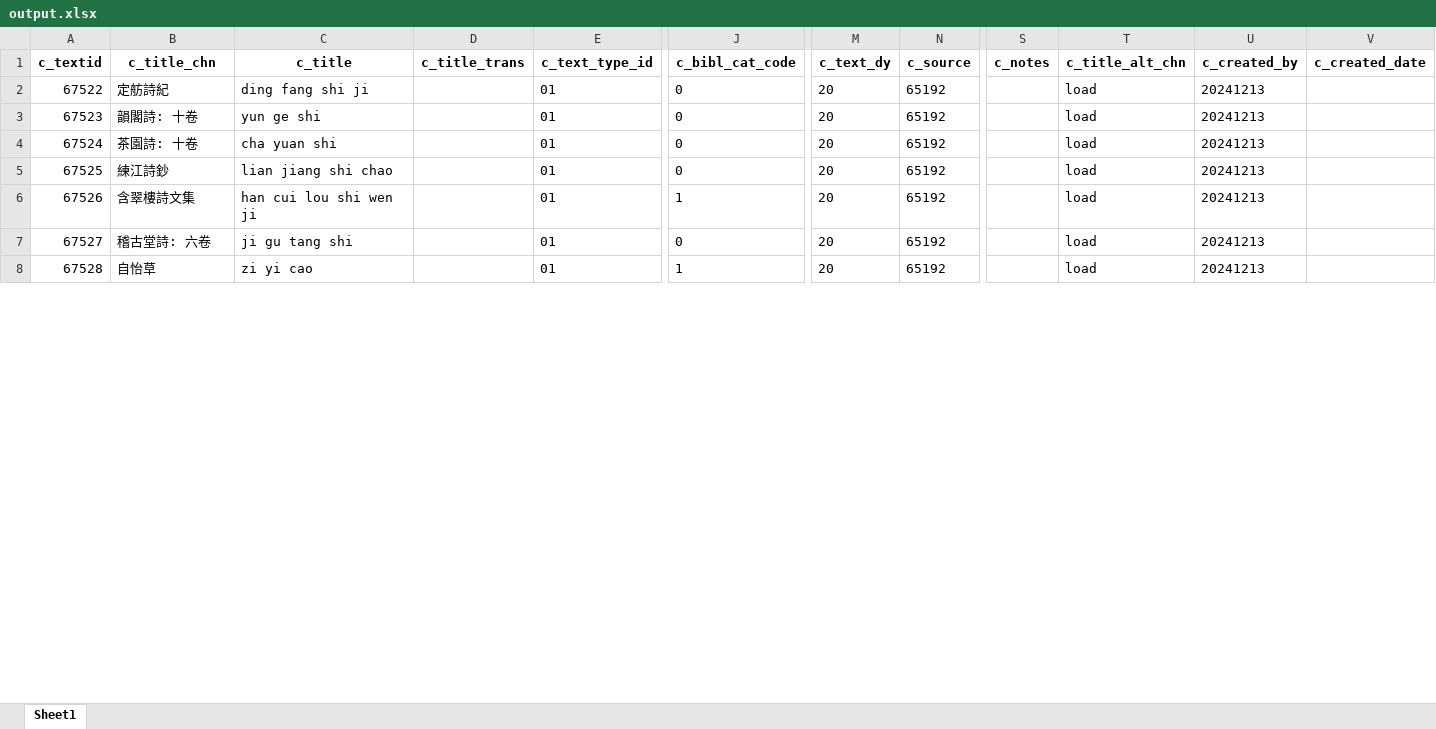
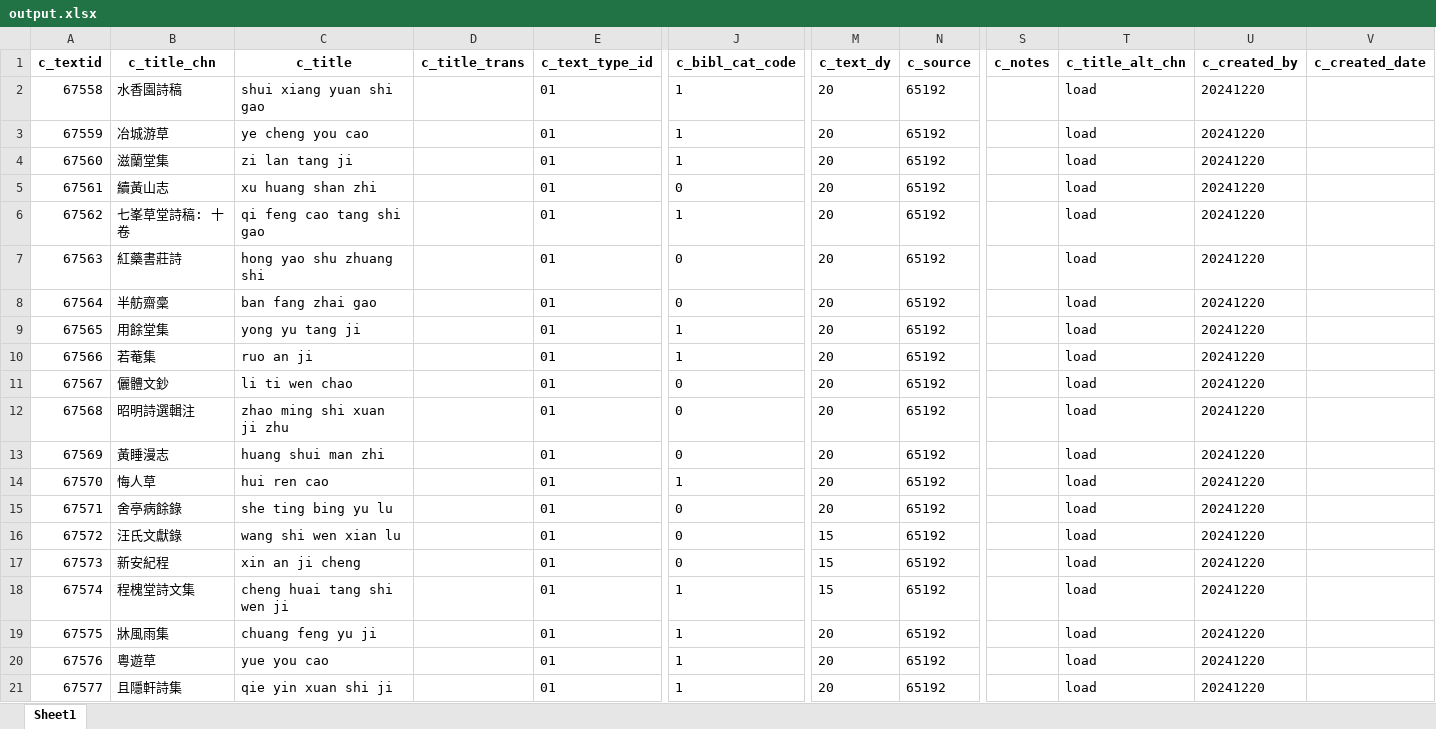
Before and after one commit to cbdb-project/create-new-books-for-cbdb, an Excel workbook: output.xlsx, sheet Sheet1, drawn as a sheet; only a part is shown, gaps mark what is left out; values as stored, in another font and other column widths than the file's, no borders; addresses are those after the commit; rows hold the shown columns only; the diff covers the shown part only; the diff names each change by its address in the sheet, - before the commit and + after, or states it on an @@ line.

```diff
--- a/output.xlsx (sheet Sheet1)
+++ b/output.xlsx (sheet Sheet1)
+row 2: 67558 | 水香園詩稿 | shui xiang yuan shi gao |  | 01 | 1 | 20 | 65192 |  | load | 20241220
+row 3: 67559 | 冶城游草 | ye cheng you cao |  | 01 | 1 | 20 | 65192 |  | load | 20241220
+row 4: 67560 | 滋蘭堂集 | zi lan tang ji |  | 01 | 1 | 20 | 65192 |  | load | 20241220
+row 5: 67561 | 續黃山志 | xu huang shan zhi |  | 01 | 0 | 20 | 65192 |  | load | 20241220
+row 6: 67562 | 七峯草堂詩稿: 十卷 | qi feng cao tang shi gao |  | 01 | 1 | 20 | 65192 |  | load | 20241220
+row 7: 67563 | 紅藥書莊詩 | hong yao shu zhuang shi |  | 01 | 0 | 20 | 65192 |  | load | 20241220
@@ column A (c_textid) renumbered from row 8 down @@
-B8 (c_title_chn): 定舫詩紀
+B8 (c_title_chn): 半舫齋稾
-C8 (c_title): ding fang shi ji
+C8 (c_title): ban fang zhai gao
-U8 (c_created_by): 20241213
+U8 (c_created_by): 20241220
+row 9: 67565 | 用餘堂集 | yong yu tang ji |  | 01 | 1 | 20 | 65192 |  | load | 20241220
+row 10: 67566 | 若菴集 | ruo an ji |  | 01 | 1 | 20 | 65192 |  | load | 20241220
-B11 (c_title_chn): 韻閣詩: 十卷
+B11 (c_title_chn): 儷體文鈔
-C11 (c_title): yun ge shi
+C11 (c_title): li ti wen chao
-U11:U15 (c_created_by): 20241213
+U11:U15 (c_created_by): 20241220
-B12 (c_title_chn): 茶園詩: 十卷
+B12 (c_title_chn): 昭明詩選輯注
-C12 (c_title): cha yuan shi
+C12 (c_title): zhao ming shi xuan ji zhu
-B13 (c_title_chn): 練江詩鈔
+B13 (c_title_chn): 黃睡漫志
-C13 (c_title): lian jiang shi chao
+C13 (c_title): huang shui man zhi
-B14 (c_title_chn): 含翠樓詩文集
+B14 (c_title_chn): 悔人草
-C14 (c_title): han cui lou shi wen ji
+C14 (c_title): hui ren cao
-B15 (c_title_chn): 稽古堂詩: 六卷
+B15 (c_title_chn): 舍亭病餘錄
-C15 (c_title): ji gu tang shi
+C15 (c_title): she ting bing yu lu
+row 16: 67572 | 汪氏文獻錄 | wang shi wen xian lu |  | 01 | 0 | 15 | 65192 |  | load | 20241220
+row 17: 67573 | 新安紀程 | xin an ji cheng |  | 01 | 0 | 15 | 65192 |  | load | 20241220
+row 18: 67574 | 程槐堂詩文集 | cheng huai tang shi wen ji |  | 01 | 1 | 15 | 65192 |  | load | 20241220
+row 19: 67575 | 牀風雨集 | chuang feng yu ji |  | 01 | 1 | 20 | 65192 |  | load | 20241220
-B20 (c_title_chn): 自怡草
+B20 (c_title_chn): 粵遊草
-C20 (c_title): zi yi cao
+C20 (c_title): yue you cao
-U20 (c_created_by): 20241213
+U20 (c_created_by): 20241220
+row 21: 67577 | 且隱軒詩集 | qie yin xuan shi ji |  | 01 | 1 | 20 | 65192 |  | load | 20241220
```
Also changed, not shown: 16 added rows and 86 edited cells elsewhere in this sheet, 4 other files.
